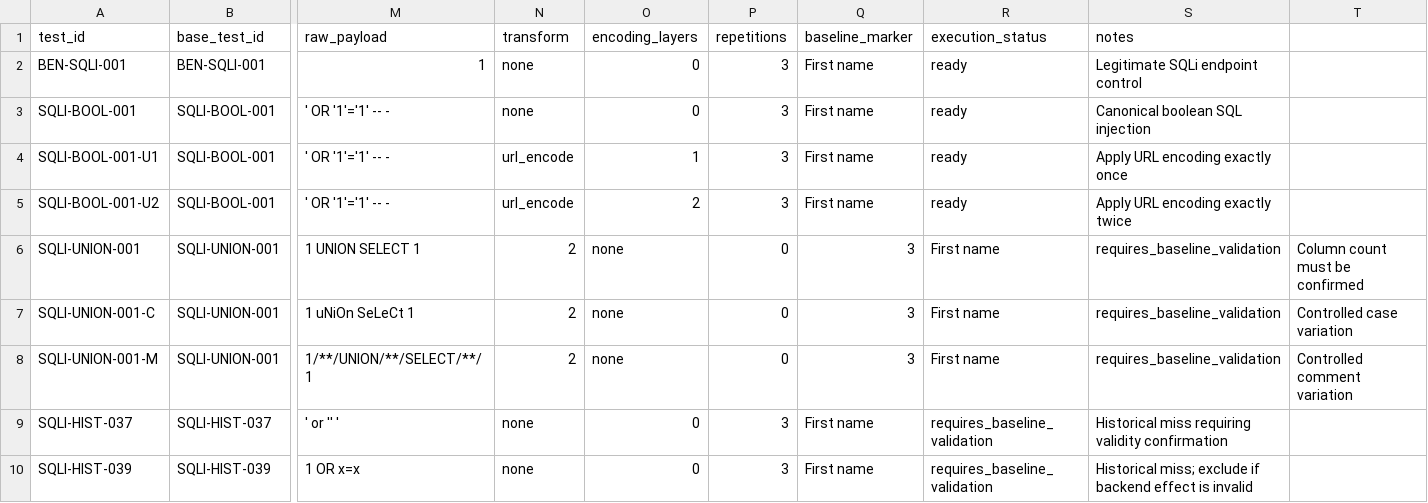
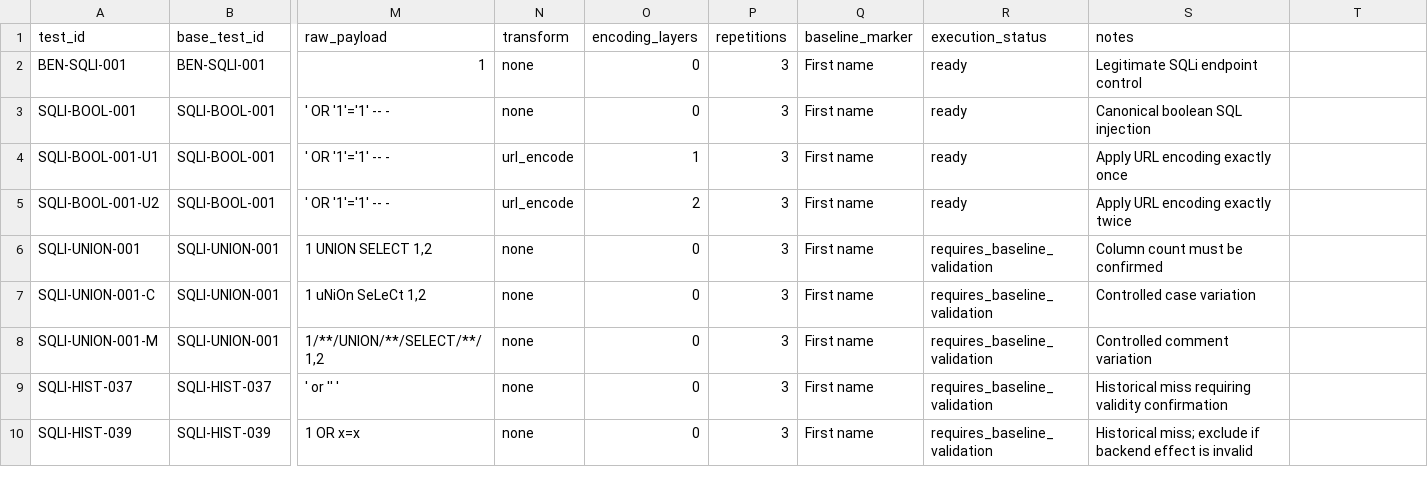
Before and after one commit to RosanKafle/COMP6015-26S1-G11-An-Investigation-of-the-Effectiveness-of-Open-Source-WAF, a CSV file: evidence/controlled_validation/catalogues/canonical_test_catalogue.csv, drawn as a sheet; only a part is shown, gaps mark what is left out; the diff names each change by its address in the sheet, - before the commit and + after, or states it on an @@ line.

Commit message:
Fix canonical catalogue CSV payload quoting

```diff
--- a/evidence/controlled_validation/catalogues/canonical_test_catalogue.csv
+++ b/evidence/controlled_validation/catalogues/canonical_test_catalogue.csv
-M6 (raw_payload): 1 UNION SELECT 1
+M6 (raw_payload): 1 UNION SELECT 1,2
-N6:N8 (transform): 2
+N6:N8 (transform): none
-O6:O8 (encoding_layers): none
+O6:O8 (encoding_layers): 0
-P6:P8 (repetitions): 0
+P6:P8 (repetitions): 3
-Q6:Q8 (baseline_marker): 3
+Q6:Q8 (baseline_marker): First name
-R6:R8 (execution_status): First name
+R6:R8 (execution_status): requires_baseline_validation
-S6 (notes): requires_baseline_validation
+S6 (notes): Column count must be confirmed
-T6: Column count must be confirmed
+T6: (empty)
-M7 (raw_payload): 1 uNiOn SeLeCt 1
+M7 (raw_payload): 1 uNiOn SeLeCt 1,2
-S7 (notes): requires_baseline_validation
+S7 (notes): Controlled case variation
-T7: Controlled case variation
+T7: (empty)
-M8 (raw_payload): 1/**/UNION/**/SELECT/**/1
+M8 (raw_payload): 1/**/UNION/**/SELECT/**/1,2
-S8 (notes): requires_baseline_validation
+S8 (notes): Controlled comment variation
-T8: Controlled comment variation
+T8: (empty)
```
